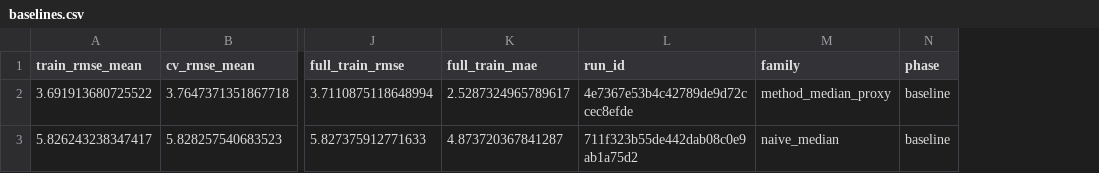
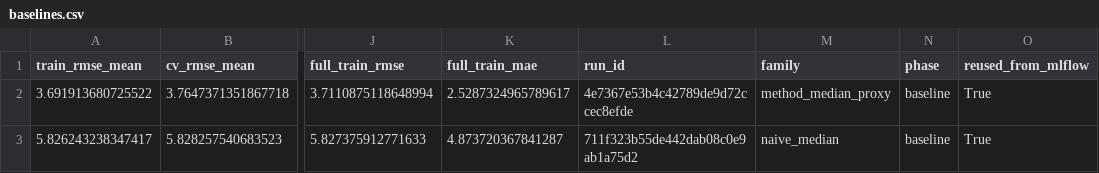
Before and after one commit to ErickNaunay/data-science-end-to-end, a CSV file: psets/pset-03/docs/baselines.csv, drawn as a sheet; only a part is shown, gaps mark what is left out; the diff names each change by its address in the sheet, - before the commit and + after, or states it on an @@ line.

```diff
--- a/psets/pset-03/docs/baselines.csv
+++ b/psets/pset-03/docs/baselines.csv
+column O (reused_from_mlflow), rows 2-3: True | True
```
Also changed, not shown: psets/pset-03/docs/candidatos.csv, psets/pset-03/docs/corridas.csv, 26 other files.
